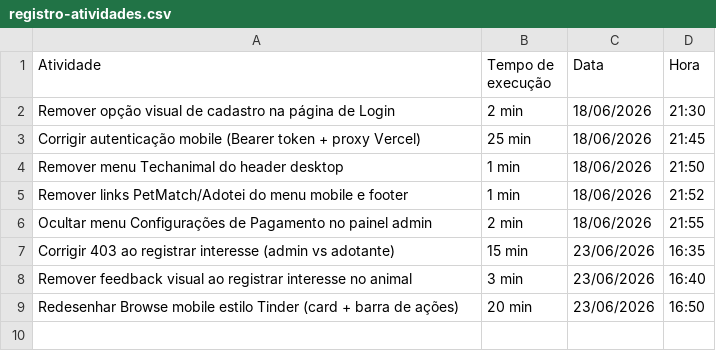
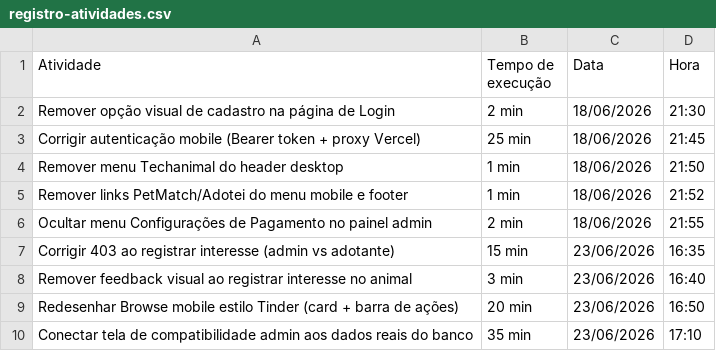
Before and after one commit to apolloPet/adotei, a CSV file: registro-atividades.csv, drawn as a sheet; the diff names each change by its address in the sheet, - before the commit and + after, or states it on an @@ line.

Commit message:
atualizado pagina de compatibilidade

```diff
--- a/registro-atividades.csv
+++ b/registro-atividades.csv
+row 10: Conectar tela de compatibilidade admin aos dados reais do banco | 35 min | 23/06/2026 | 17:10
```
Also changed, not shown: 7 other files.
